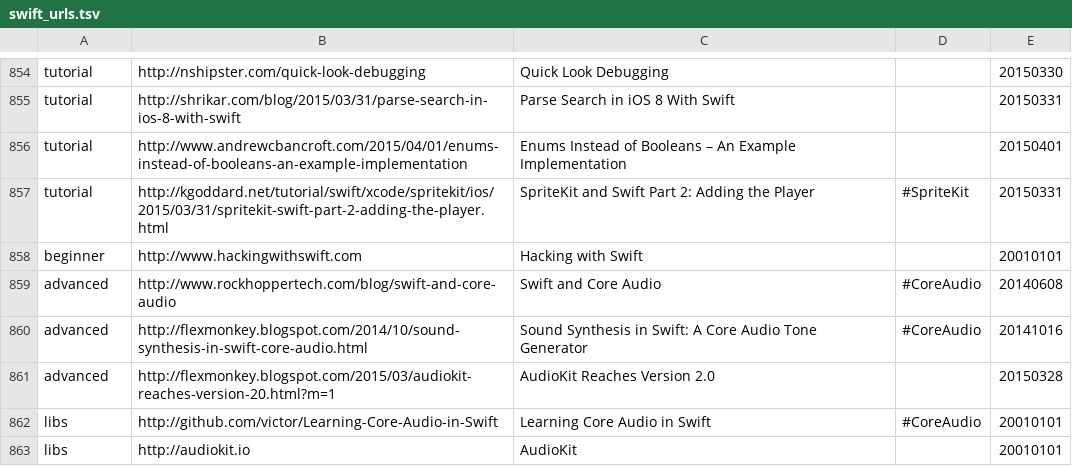
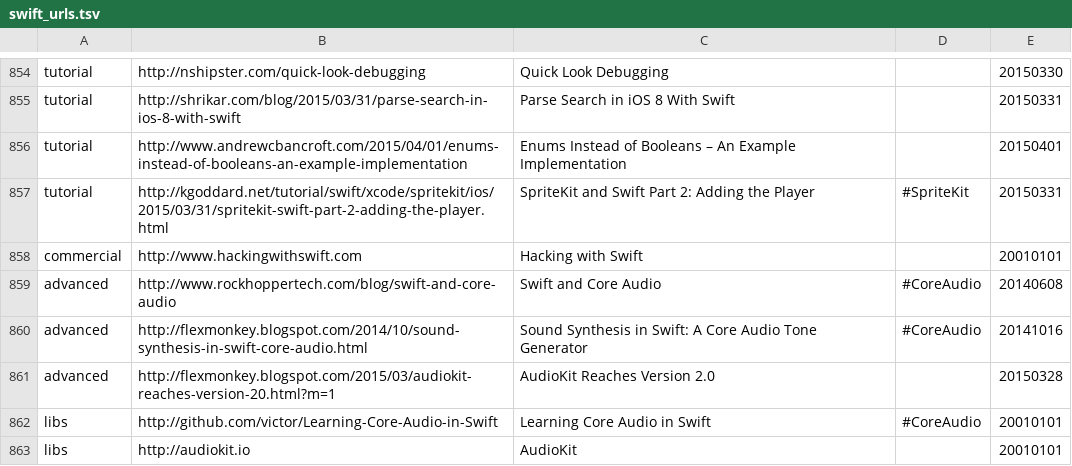
Before and after one commit to melling/SwiftResources, a TSV file: swift_urls.tsv, drawn as a sheet; only a part is shown, gaps mark what is left out; the diff covers the shown part only.

```diff
--- a/swift_urls.tsv
+++ b/swift_urls.tsv
@@ -857,3 +857,3 @@ tutorial	http://www.andrewcbancroft.com/2015/04/01/enums-instead-of-booleans-an-
 tutorial	http://kgoddard.net/tutorial/swift/xcode/spritekit/ios/2015/03/31/spritekit-swift-part-2-adding-the-player.html	SpriteKit and Swift Part 2: Adding the Player	#SpriteKit	20150331
-beginner	http://www.hackingwithswift.com	Hacking with Swift		20010101
+commercial	http://www.hackingwithswift.com	Hacking with Swift		20010101
 advanced	http://www.rockhoppertech.com/blog/swift-and-core-audio	Swift and Core Audio	#CoreAudio	20140608
```
Also changed, not shown: 37 added rows elsewhere in this file.
